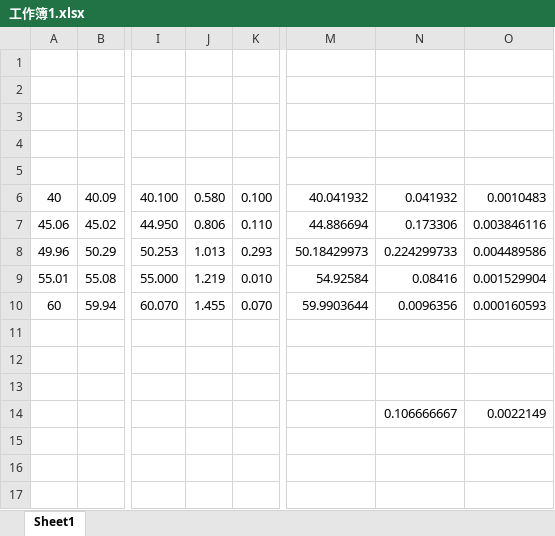
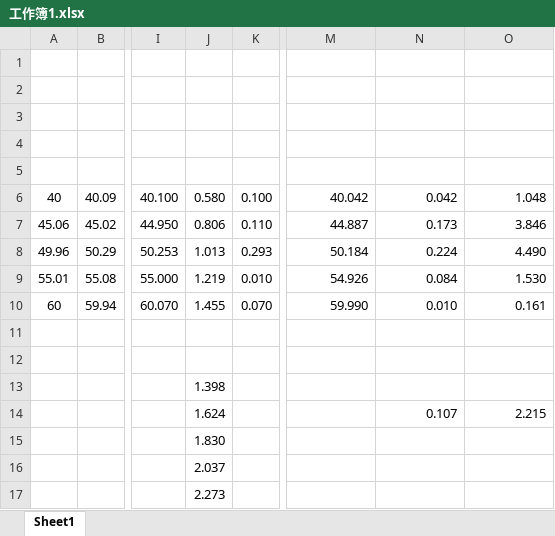
Before and after one commit to zhouzhou12203/documents, an Excel workbook: 热电偶/工作簿1.xlsx, sheet Sheet1, drawn as a sheet; only a part is shown, gaps mark what is left out; values as stored, in another font and other column widths than the file's, no borders; removed rows and columns are numbered as before the commit, all else as after; rows hold the shown columns only; the diff names each change by its address in the sheet, - before the commit and + after, or states it on an @@ line.

Commit message:
手动提交 [2025-04-14 14:48:05]

```diff
--- a/热电偶/工作簿1.xlsx (sheet Sheet1)
+++ b/热电偶/工作簿1.xlsx (sheet Sheet1)
-M6: 40.041932
+M6: 40.042
-N6: 0.041932
+N6: 0.042
-O6: 0.0010483
+O6: 1.048
-M7: 44.886694
+M7: 44.887
-N7: 0.173306
+N7: 0.173
-O7: 0.003846116
+O7: 3.846
-M8: 50.18429973
+M8: 50.184
-N8: 0.224299733
+N8: 0.224
-O8: 0.004489586
+O8: 4.490
-M9: 54.92584
+M9: 54.926
-N9: 0.08416
+N9: 0.084
-O9: 0.001529904
+O9: 1.530
-M10: 59.9903644
+M10: 59.990
-N10: 0.0096356
+N10: 0.010
-O10: 0.000160593
+O10: 0.161
-J13: (empty)
+J13: 1.398
-row 14:  |  |  |  |  |  | 0.106666667 | 0.0022149
+row 14:  |  |  | 1.624 |  |  | 0.107 | 2.215
+row 15:  |  |  | 1.830
+row 16:  |  |  | 2.037
+row 17:  |  |  | 2.273
```
